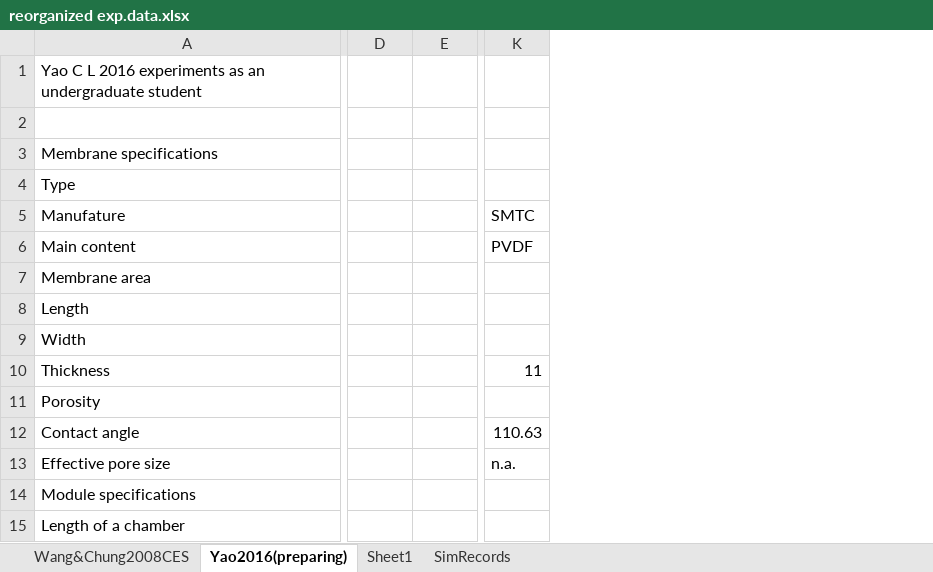
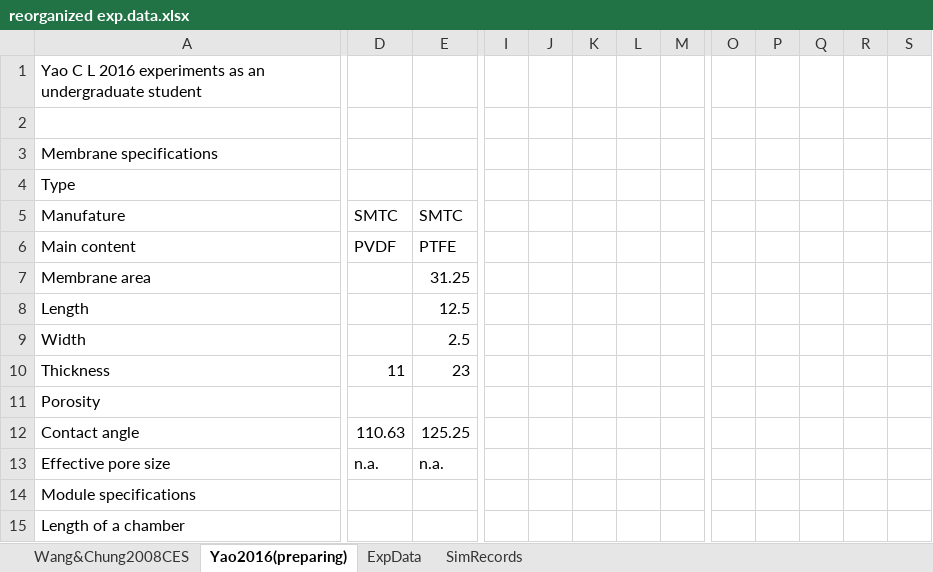
Before and after one commit to PatrickYao3030/md_fluent, an Excel workbook: bin/2d_s_cc/reorganized exp.data.xlsx, sheet Yao2016(preparing), drawn as a sheet; only a part is shown, gaps mark what is left out; values as stored, in another font and other column widths than the file's, no cell formats; removed rows and columns are numbered as before the commit, all else as after; the diff covers the shown part only; the diff names each change by its address in the sheet, - before the commit and + after, or states it on an @@ line.

Commit message:
Collect more YCL's experimental data from CFD verification

```diff
--- a/bin/2d_s_cc/reorganized exp.data.xlsx (sheet Yao2016(preparing))
+++ b/bin/2d_s_cc/reorganized exp.data.xlsx (sheet Yao2016(preparing))
-sheet tab: Sheet1
+sheet tab: ExpData
+column I, empty
+column J, empty
+column K, empty
+column L, empty
+column M, empty
+column O, empty
+column P, empty
+column Q, empty
+column R, empty
+column S, empty
-column K, rows 5-13: SMTC | PVDF |  |  |  | 11 |  | 110.63 | n.a.
-D5: (empty)
+D5: SMTC
-E5: (empty)
+E5: SMTC
-D6: (empty)
+D6: PVDF
-E6: (empty)
+E6: PTFE
-E7: (empty)
+E7: 31.25
-E8: (empty)
+E8: 12.5
-E9: (empty)
+E9: 2.5
-D10: (empty)
+D10: 11
-E10: (empty)
+E10: 23
-D12: (empty)
+D12: 110.63
-E12: (empty)
+E12: 125.25
-D13: (empty)
+D13: n.a.
-E13: (empty)
+E13: n.a.
```
Also changed, not shown: 13 added rows, 12 removed rows, 9 added columns, 1 removed column and 6 edited cells elsewhere in this sheet, sheet ExpData, sheet Wang&Chung2008CES, cell formats, formulas that keep their value, charts or pictures.
